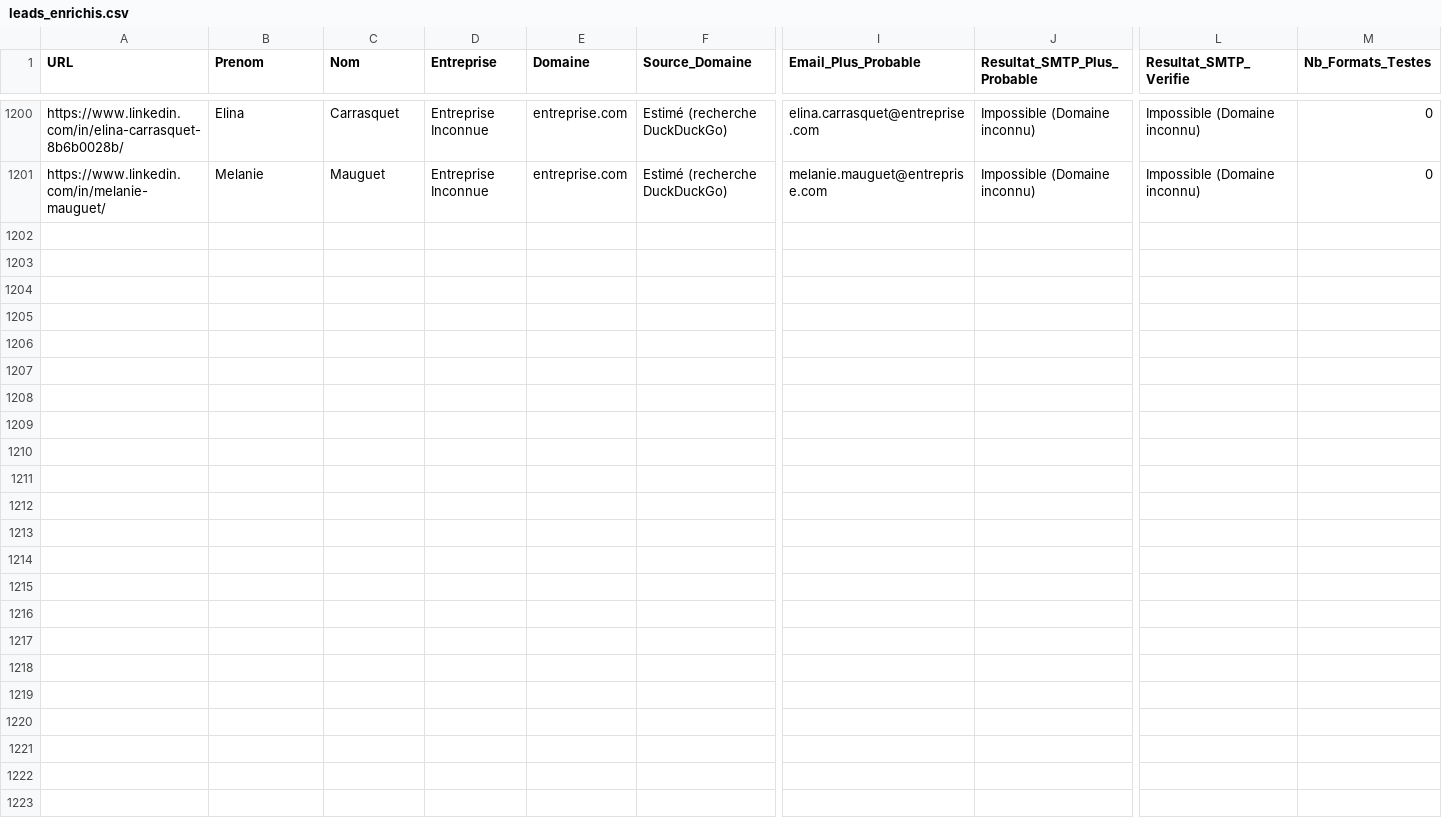
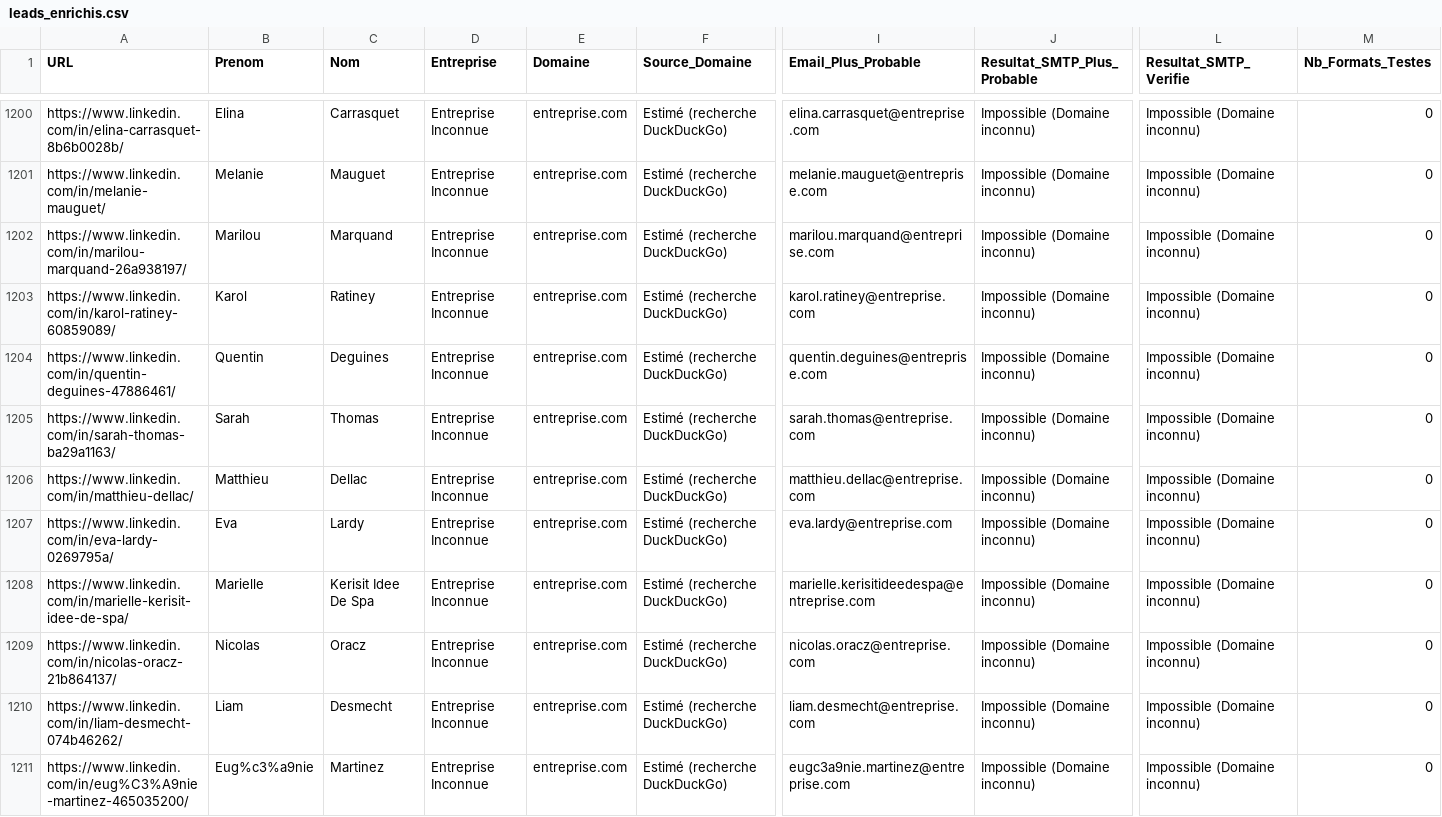
Before and after one commit to infographistemada-sudo/URL-4, a CSV file: leads_enrichis.csv, drawn as a sheet; only a part is shown, gaps mark what is left out; rows hold the shown columns only; the diff covers the shown part only; the diff names each change by its address in the sheet, - before the commit and + after, or states it on an @@ line.

```diff
--- a/leads_enrichis.csv
+++ b/leads_enrichis.csv
+row 1202: https://www.linkedin.com/in/marilou-marquand-26a938197/ | Marilou | Marquand | Entreprise Inconnue | entreprise.com | Estimé (recherche DuckDuckGo) | marilou.marquand@entreprise.com | Impossible (Domaine inconnu) | Impossible (Domaine inconnu) | 0
+row 1203: https://www.linkedin.com/in/karol-ratiney-60859089/ | Karol | Ratiney | Entreprise Inconnue | entreprise.com | Estimé (recherche DuckDuckGo) | karol.ratiney@entreprise.com | Impossible (Domaine inconnu) | Impossible (Domaine inconnu) | 0
+row 1204: https://www.linkedin.com/in/quentin-deguines-47886461/ | Quentin | Deguines | Entreprise Inconnue | entreprise.com | Estimé (recherche DuckDuckGo) | quentin.deguines@entreprise.com | Impossible (Domaine inconnu) | Impossible (Domaine inconnu) | 0
+row 1205: https://www.linkedin.com/in/sarah-thomas-ba29a1163/ | Sarah | Thomas | Entreprise Inconnue | entreprise.com | Estimé (recherche DuckDuckGo) | sarah.thomas@entreprise.com | Impossible (Domaine inconnu) | Impossible (Domaine inconnu) | 0
+row 1206: https://www.linkedin.com/in/matthieu-dellac/ | Matthieu | Dellac | Entreprise Inconnue | entreprise.com | Estimé (recherche DuckDuckGo) | matthieu.dellac@entreprise.com | Impossible (Domaine inconnu) | Impossible (Domaine inconnu) | 0
+row 1207: https://www.linkedin.com/in/eva-lardy-0269795a/ | Eva | Lardy | Entreprise Inconnue | entreprise.com | Estimé (recherche DuckDuckGo) | eva.lardy@entreprise.com | Impossible (Domaine inconnu) | Impossible (Domaine inconnu) | 0
+row 1208: https://www.linkedin.com/in/marielle-kerisit-idee-de-spa/ | Marielle | Kerisit Idee De Spa | Entreprise Inconnue | entreprise.com | Estimé (recherche DuckDuckGo) | marielle.kerisitideedespa@entreprise.com | Impossible (Domaine inconnu) | Impossible (Domaine inconnu) | 0
+row 1209: https://www.linkedin.com/in/nicolas-oracz-21b864137/ | Nicolas | Oracz | Entreprise Inconnue | entreprise.com | Estimé (recherche DuckDuckGo) | nicolas.oracz@entreprise.com | Impossible (Domaine inconnu) | Impossible (Domaine inconnu) | 0
+row 1210: https://www.linkedin.com/in/liam-desmecht-074b46262/ | Liam | Desmecht | Entreprise Inconnue | entreprise.com | Estimé (recherche DuckDuckGo) | liam.desmecht@entreprise.com | Impossible (Domaine inconnu) | Impossible (Domaine inconnu) | 0
+row 1211: https://www.linkedin.com/in/eug%C3%A9nie-martinez-465035200/ | Eug%c3%a9nie | Martinez | Entreprise Inconnue | entreprise.com | Estimé (recherche DuckDuckGo) | eugc3a9nie.martinez@entreprise.com | Impossible (Domaine inconnu) | Impossible (Domaine inconnu) | 0
```
Also changed, not shown: 10 added rows elsewhere in this file, liste.csv.
